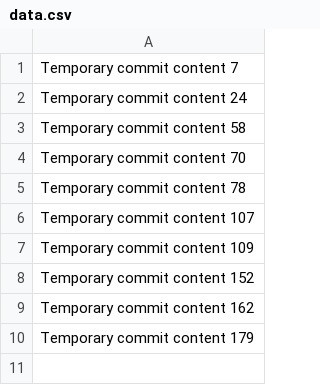
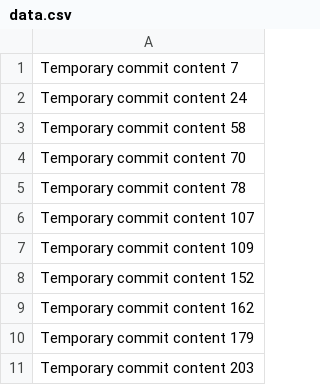
Before and after one commit to Slendy-zz/turbo-system, a CSV file: data.csv, drawn as a sheet.

```diff
--- a/data.csv
+++ b/data.csv
@@ -10 +10,2 @@ Temporary commit content 162
 Temporary commit content 179
+Temporary commit content 203
```
